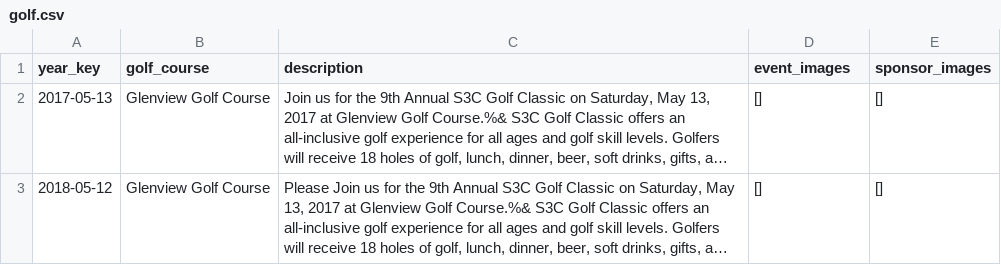
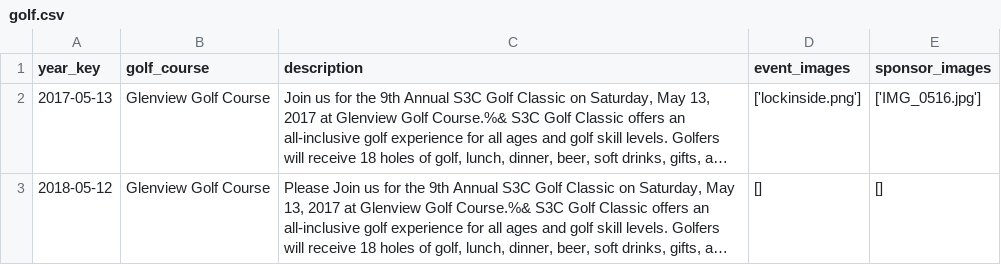
Before and after one commit to S3Cincinnati/s3cwebsite, a CSV file: media/golf_data/golf.csv, drawn as a sheet; long unchanged cells end in …; the diff names each change by its address in the sheet, - before the commit and + after, or states it on an @@ line.

```diff
--- a/media/golf_data/golf.csv
+++ b/media/golf_data/golf.csv
-D2 (event_images): []
+D2 (event_images): ['lockinside.png']
-E2 (sponsor_images): []
+E2 (sponsor_images): ['IMG_0516.jpg']
```
Also changed, not shown: media/golf_data/sponsor_registration.csv, 2 other files.
